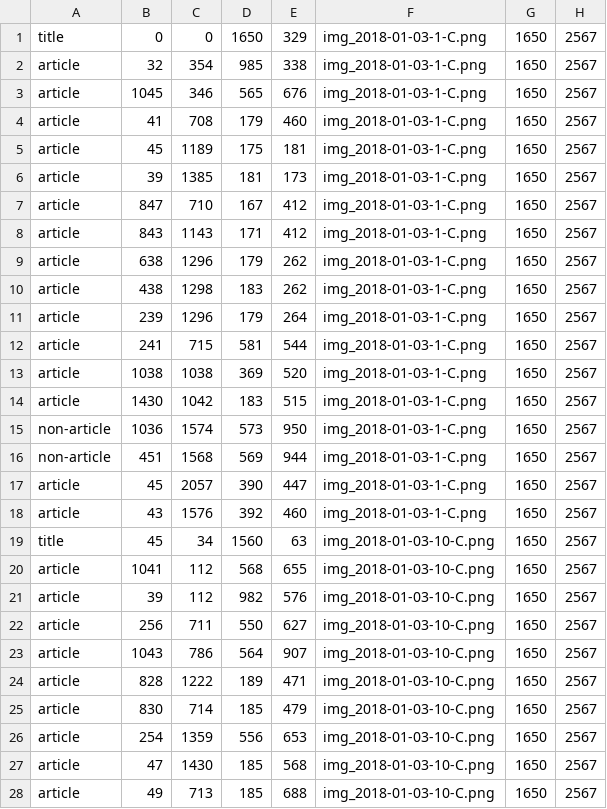
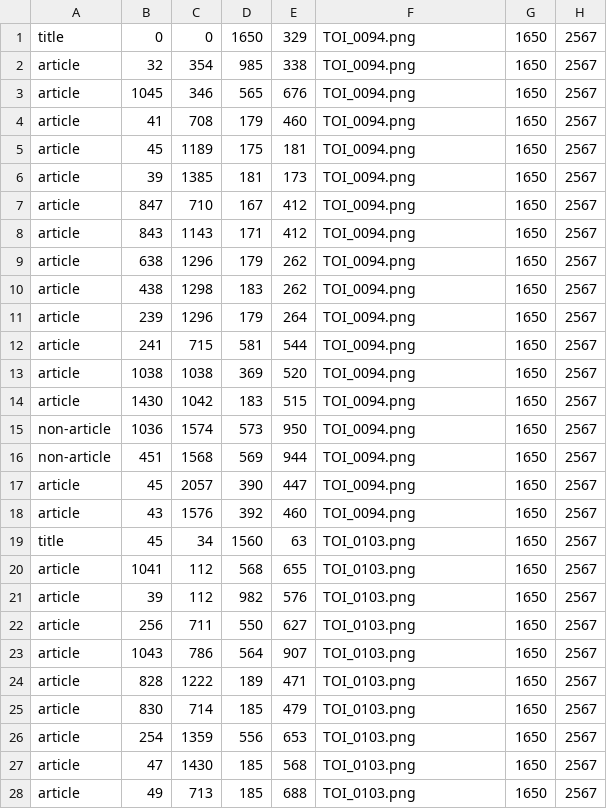
Before and after one commit to GustovalleyTechnovations/Newspaper_Segmentation, a CSV file: codes/00_dataset/files/labels_toi_annot_2022-02-17-10-05-03.csv, drawn as a sheet; only a part is shown; the diff covers the shown part only.

```diff
--- a/codes/00_dataset/files/labels_toi_annot_2022-02-17-10-05-03.csv
+++ b/codes/00_dataset/files/labels_toi_annot_2022-02-17-10-05-03.csv
@@ -1,28 +1,28 @@
-title,0,0,1650,329,img_2018-01-03-1-C.png,1650,2567
-article,32,354,985,338,img_2018-01-03-1-C.png,1650,2567
-article,1045,346,565,676,img_2018-01-03-1-C.png,1650,2567
-article,41,708,179,460,img_2018-01-03-1-C.png,1650,2567
-article,45,1189,175,181,img_2018-01-03-1-C.png,1650,2567
-article,39,1385,181,173,img_2018-01-03-1-C.png,1650,2567
-article,847,710,167,412,img_2018-01-03-1-C.png,1650,2567
-article,843,1143,171,412,img_2018-01-03-1-C.png,1650,2567
-article,638,1296,179,262,img_2018-01-03-1-C.png,1650,2567
-article,438,1298,183,262,img_2018-01-03-1-C.png,1650,2567
-article,239,1296,179,264,img_2018-01-03-1-C.png,1650,2567
-article,241,715,581,544,img_2018-01-03-1-C.png,1650,2567
-article,1038,1038,369,520,img_2018-01-03-1-C.png,1650,2567
-article,1430,1042,183,515,img_2018-01-03-1-C.png,1650,2567
-non-article,1036,1574,573,950,img_2018-01-03-1-C.png,1650,2567
-non-article,451,1568,569,944,img_2018-01-03-1-C.png,1650,2567
-article,45,2057,390,447,img_2018-01-03-1-C.png,1650,2567
-article,43,1576,392,460,img_2018-01-03-1-C.png,1650,2567
-title,45,34,1560,63,img_2018-01-03-10-C.png,1650,2567
-article,1041,112,568,655,img_2018-01-03-10-C.png,1650,2567
-article,39,112,982,576,img_2018-01-03-10-C.png,1650,2567
-article,256,711,550,627,img_2018-01-03-10-C.png,1650,2567
-article,1043,786,564,907,img_2018-01-03-10-C.png,1650,2567
-article,828,1222,189,471,img_2018-01-03-10-C.png,1650,2567
-article,830,714,185,479,img_2018-01-03-10-C.png,1650,2567
-article,254,1359,556,653,img_2018-01-03-10-C.png,1650,2567
-article,47,1430,185,568,img_2018-01-03-10-C.png,1650,2567
-article,49,713,185,688,img_2018-01-03-10-C.png,1650,2567
+title,0,0,1650,329,TOI_0094.png,1650,2567
+article,32,354,985,338,TOI_0094.png,1650,2567
+article,1045,346,565,676,TOI_0094.png,1650,2567
+article,41,708,179,460,TOI_0094.png,1650,2567
+article,45,1189,175,181,TOI_0094.png,1650,2567
+article,39,1385,181,173,TOI_0094.png,1650,2567
+article,847,710,167,412,TOI_0094.png,1650,2567
+article,843,1143,171,412,TOI_0094.png,1650,2567
+article,638,1296,179,262,TOI_0094.png,1650,2567
+article,438,1298,183,262,TOI_0094.png,1650,2567
+article,239,1296,179,264,TOI_0094.png,1650,2567
+article,241,715,581,544,TOI_0094.png,1650,2567
+article,1038,1038,369,520,TOI_0094.png,1650,2567
+article,1430,1042,183,515,TOI_0094.png,1650,2567
+non-article,1036,1574,573,950,TOI_0094.png,1650,2567
+non-article,451,1568,569,944,TOI_0094.png,1650,2567
+article,45,2057,390,447,TOI_0094.png,1650,2567
+article,43,1576,392,460,TOI_0094.png,1650,2567
+title,45,34,1560,63,TOI_0103.png,1650,2567
+article,1041,112,568,655,TOI_0103.png,1650,2567
+article,39,112,982,576,TOI_0103.png,1650,2567
+article,256,711,550,627,TOI_0103.png,1650,2567
+article,1043,786,564,907,TOI_0103.png,1650,2567
+article,828,1222,189,471,TOI_0103.png,1650,2567
+article,830,714,185,479,TOI_0103.png,1650,2567
+article,254,1359,556,653,TOI_0103.png,1650,2567
+article,47,1430,185,568,TOI_0103.png,1650,2567
+article,49,713,185,688,TOI_0103.png,1650,2567
```
Also changed, not shown: 77 edited cells elsewhere in this file, 17 other files.
